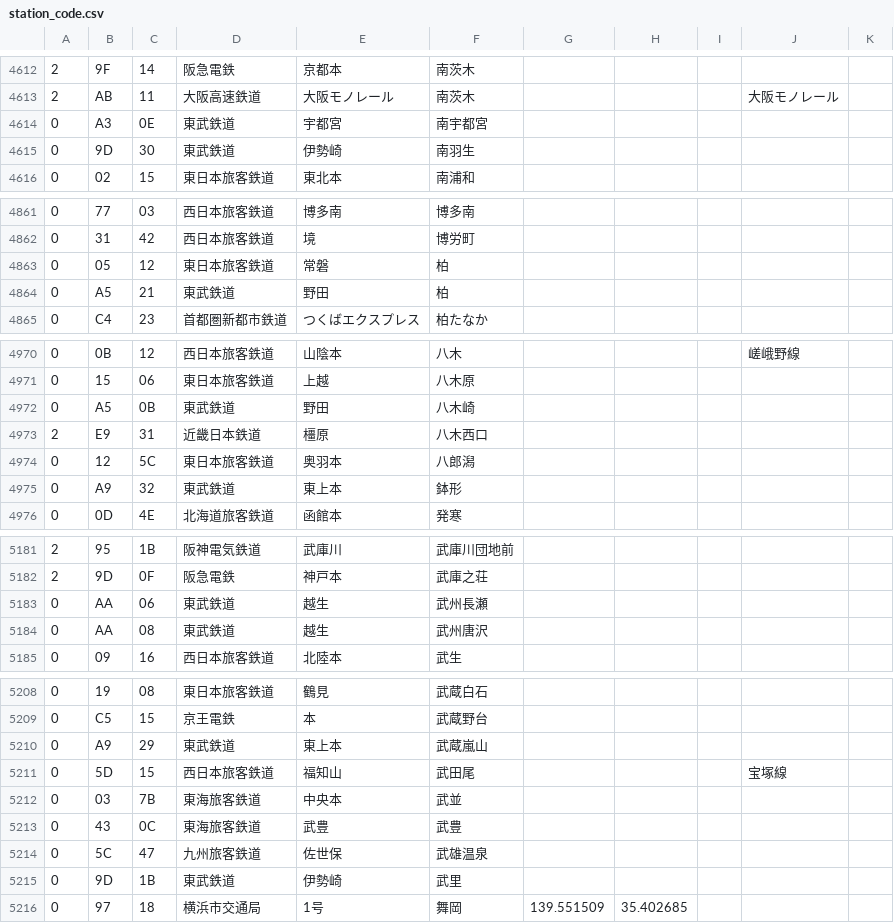
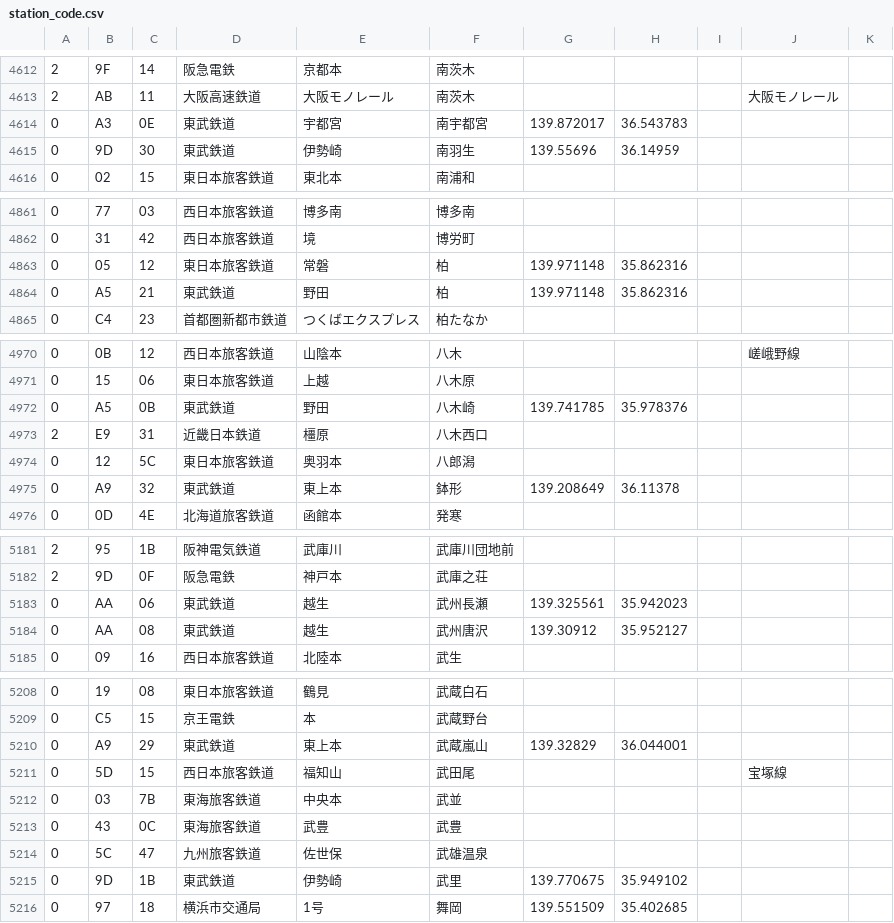
Before and after one commit to pasora/garrulous-octo-wookie, a CSV file: app/src/main/res/raw/station_code.csv, drawn as a sheet; only a part is shown, gaps mark what is left out; the diff covers the shown part only.

```diff
--- a/app/src/main/res/raw/station_code.csv
+++ b/app/src/main/res/raw/station_code.csv
@@ -4613,4 +4613,4 @@
 2,AB,11,大阪高速鉄道,大阪モノレール,南茨木,,,,大阪モノレール
-0,A3,0E,東武鉄道,宇都宮,南宇都宮,,,,
-0,9D,30,東武鉄道,伊勢崎,南羽生,,,,
+0,A3,0E,東武鉄道,宇都宮,南宇都宮,139.872017,36.543783,,,
+0,9D,30,東武鉄道,伊勢崎,南羽生,139.55696,36.14959,,,
 0,02,15,東日本旅客鉄道,東北本,南浦和,,,,
@@ -4862,4 +4862,4 @@
 0,31,42,西日本旅客鉄道,境,博労町,,,,
-0,05,12,東日本旅客鉄道,常磐,柏,,,,
-0,A5,21,東武鉄道,野田,柏,,,,
+0,05,12,東日本旅客鉄道,常磐,柏,139.971148,35.862316,,,
+0,A5,21,東武鉄道,野田,柏,139.971148,35.862316,,,
 0,C4,23,首都圏新都市鉄道,つくばエクスプレス,柏たなか,,,,
@@ -4971,6 +4971,6 @@
 0,15,06,東日本旅客鉄道,上越,八木原,,,,
-0,A5,0B,東武鉄道,野田,八木崎,,,,
+0,A5,0B,東武鉄道,野田,八木崎,139.741785,35.978376,,,
 2,E9,31,近畿日本鉄道,橿原,八木西口,,,,
 0,12,5C,東日本旅客鉄道,奥羽本,八郎潟,,,,
-0,A9,32,東武鉄道,東上本,鉢形,,,,
+0,A9,32,東武鉄道,東上本,鉢形,139.208649,36.11378,,,
 0,0D,4E,北海道旅客鉄道,函館本,発寒,,,,
@@ -5182,4 +5182,4 @@
 2,9D,0F,阪急電鉄,神戸本,武庫之荘,,,,
-0,AA,06,東武鉄道,越生,武州長瀬,,,,
-0,AA,08,東武鉄道,越生,武州唐沢,,,,
+0,AA,06,東武鉄道,越生,武州長瀬,139.325561,35.942023,,,
+0,AA,08,東武鉄道,越生,武州唐沢,139.30912,35.952127,,,
 0,09,16,西日本旅客鉄道,北陸本,武生,,,,
@@ -5209,3 +5209,3 @@
 0,C5,15,京王電鉄,本,武蔵野台,,,,
-0,A9,29,東武鉄道,東上本,武蔵嵐山,,,,
+0,A9,29,東武鉄道,東上本,武蔵嵐山,139.32829,36.044001,,,
 0,5D,15,西日本旅客鉄道,福知山,武田尾,,,,宝塚線
@@ -5214,3 +5214,3 @@
 0,5C,47,九州旅客鉄道,佐世保,武雄温泉,,,,
-0,9D,1B,東武鉄道,伊勢崎,武里,,,,
+0,9D,1B,東武鉄道,伊勢崎,武里,139.770675,35.949102,,,
 0,97,18,横浜市交通局,1号,舞岡,139.551509,35.402685,,,
```
Also changed, not shown: 128 edited cells elsewhere in this file.
